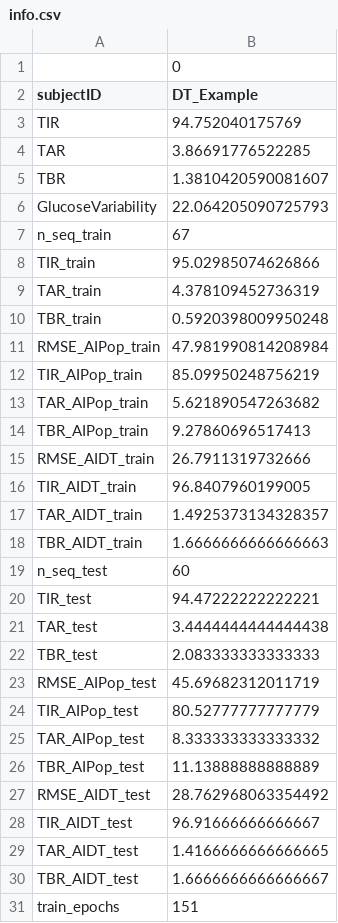
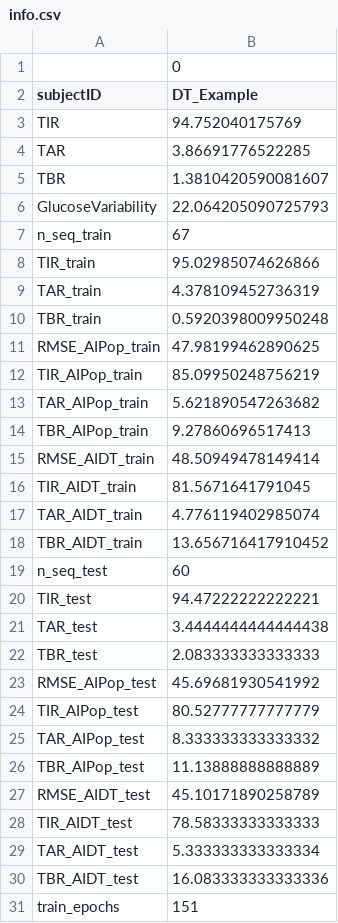
Before and after one commit to kevinciro/TallerKevin, a CSV file: example/example_model/DT_Example/info.csv, drawn as a sheet.

```diff
--- a/example/example_model/DT_Example/info.csv
+++ b/example/example_model/DT_Example/info.csv
@@ -10,3 +10,3 @@ TAR_train,4.378109452736319
 TBR_train,0.5920398009950248
-RMSE_AIPop_train,47.981990814208984
+RMSE_AIPop_train,47.98199462890625
 TIR_AIPop_train,85.09950248756219
@@ -14,6 +14,6 @@ TAR_AIPop_train,5.621890547263682
 TBR_AIPop_train,9.27860696517413
-RMSE_AIDT_train,26.7911319732666
-TIR_AIDT_train,96.8407960199005
-TAR_AIDT_train,1.4925373134328357
-TBR_AIDT_train,1.6666666666666663
+RMSE_AIDT_train,48.50949478149414
+TIR_AIDT_train,81.5671641791045
+TAR_AIDT_train,4.776119402985074
+TBR_AIDT_train,13.656716417910452
 n_seq_test,60
@@ -22,3 +22,3 @@ TAR_test,3.4444444444444438
 TBR_test,2.083333333333333
-RMSE_AIPop_test,45.69682312011719
+RMSE_AIPop_test,45.69681930541992
 TIR_AIPop_test,80.52777777777779
@@ -26,6 +26,6 @@ TAR_AIPop_test,8.333333333333332
 TBR_AIPop_test,11.13888888888889
-RMSE_AIDT_test,28.762968063354492
-TIR_AIDT_test,96.91666666666667
-TAR_AIDT_test,1.4166666666666665
-TBR_AIDT_test,1.6666666666666667
+RMSE_AIDT_test,45.10171890258789
+TIR_AIDT_test,78.58333333333333
+TAR_AIDT_test,5.333333333333334
+TBR_AIDT_test,16.083333333333336
 train_epochs,151
```
Also changed, not shown: 8 other files.
